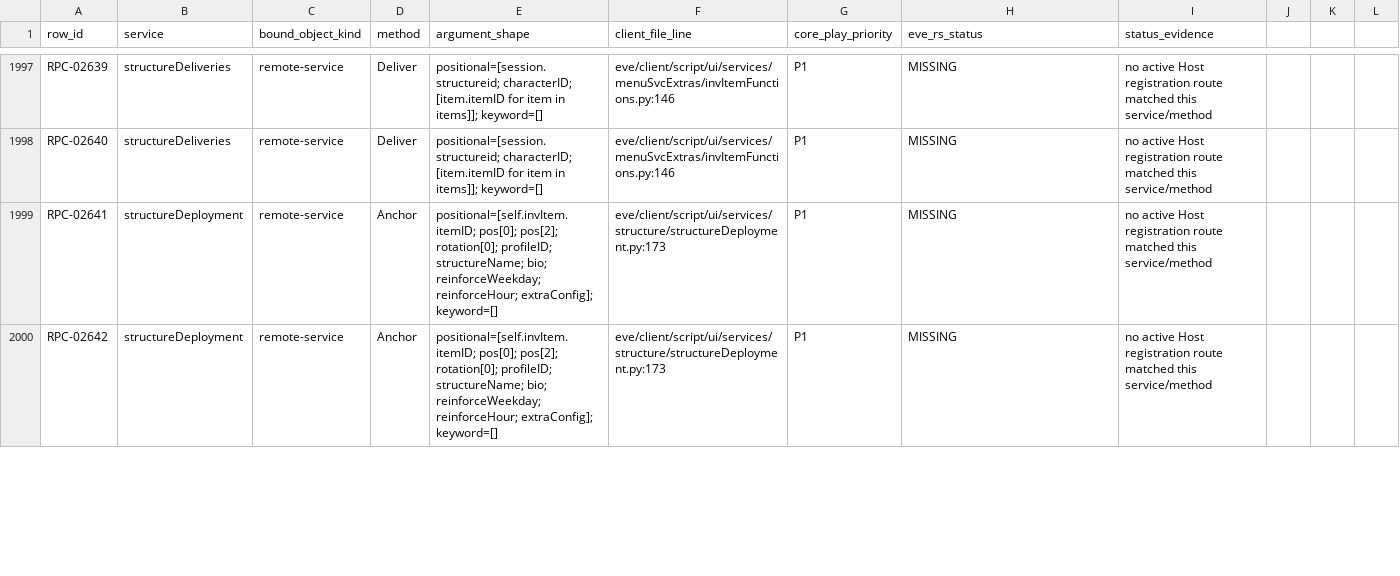
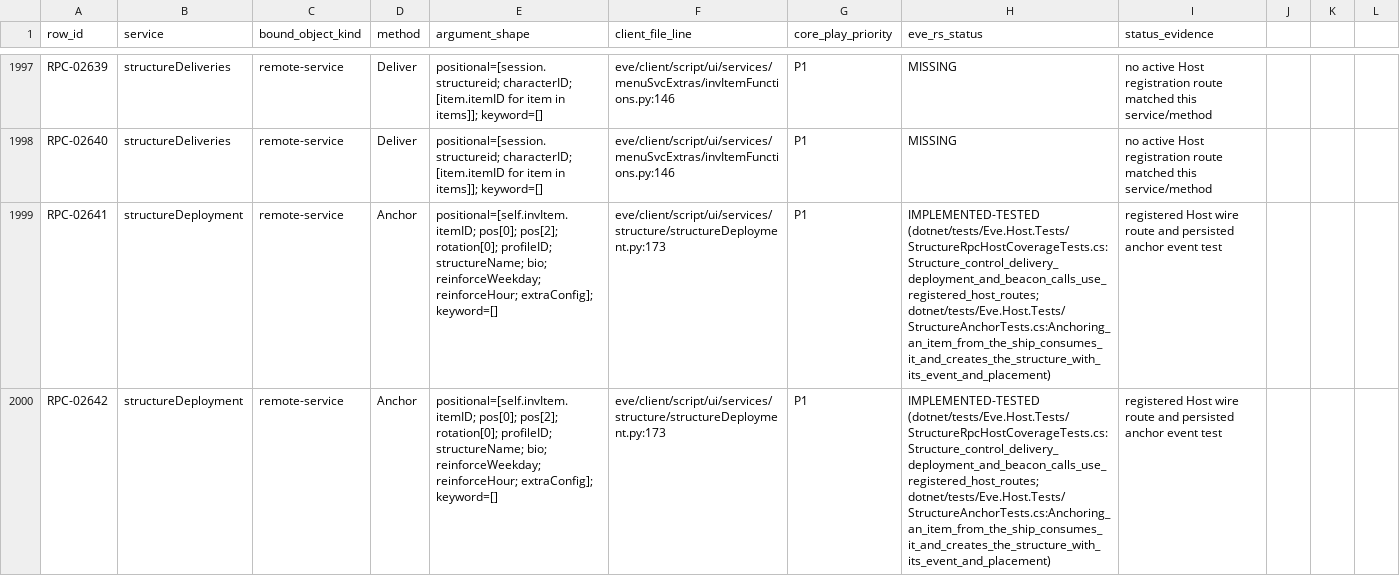
Before and after one commit to Fokiiiiiii/eve.rs, a CSV file: docs/project/service-audit/EVE_RS_COVERAGE.csv, drawn as a sheet; only a part is shown, gaps mark what is left out; the diff covers the shown part only; the diff names each change by its address in the sheet, - before the commit and + after, or states it on an @@ line.

Commit message:
Update structure deployment coverage

```diff
--- a/docs/project/service-audit/EVE_RS_COVERAGE.csv
+++ b/docs/project/service-audit/EVE_RS_COVERAGE.csv
-H1999:H2000 (eve_rs_status): MISSING
+H1999:H2000 (eve_rs_status): IMPLEMENTED-TESTED (dotnet/tests/Eve.Host.Tests/StructureRpcHostCoverageTests.cs:Structure_control_delivery_deployment_and_beacon_calls_use_registered_host_routes; dotnet/tests/Eve.Host.Tests/StructureAnchorTests.cs:Anchoring_an_item_from_the_ship_consumes_it_and_creates_the_structure_with_its_event_and_placement)
-I1999:I2000 (status_evidence): no active Host registration route matched this service/method
+I1999:I2000 (status_evidence): registered Host wire route and persisted anchor event test
```
Also changed, not shown: 12 edited cells elsewhere in this file, 1 other file.
